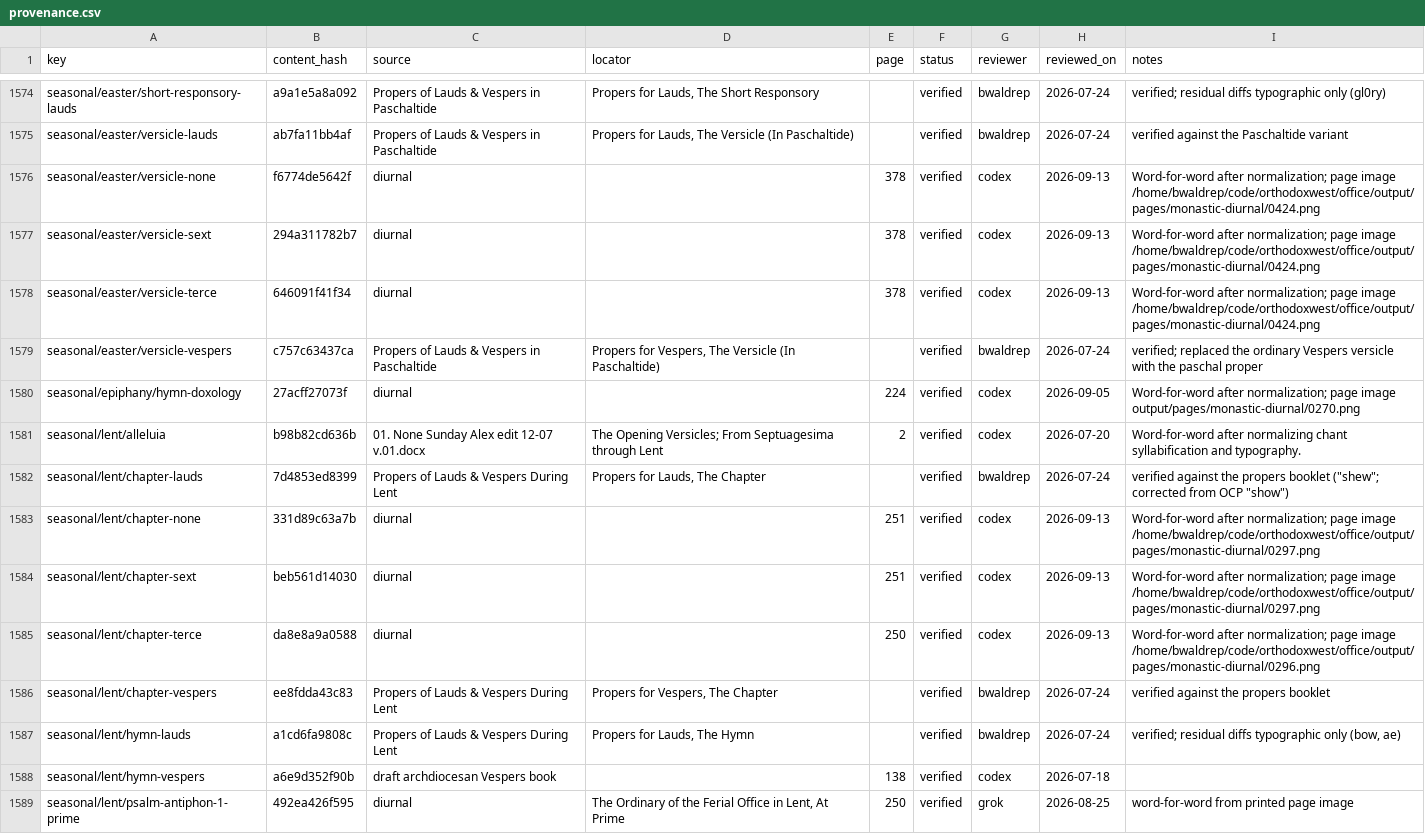
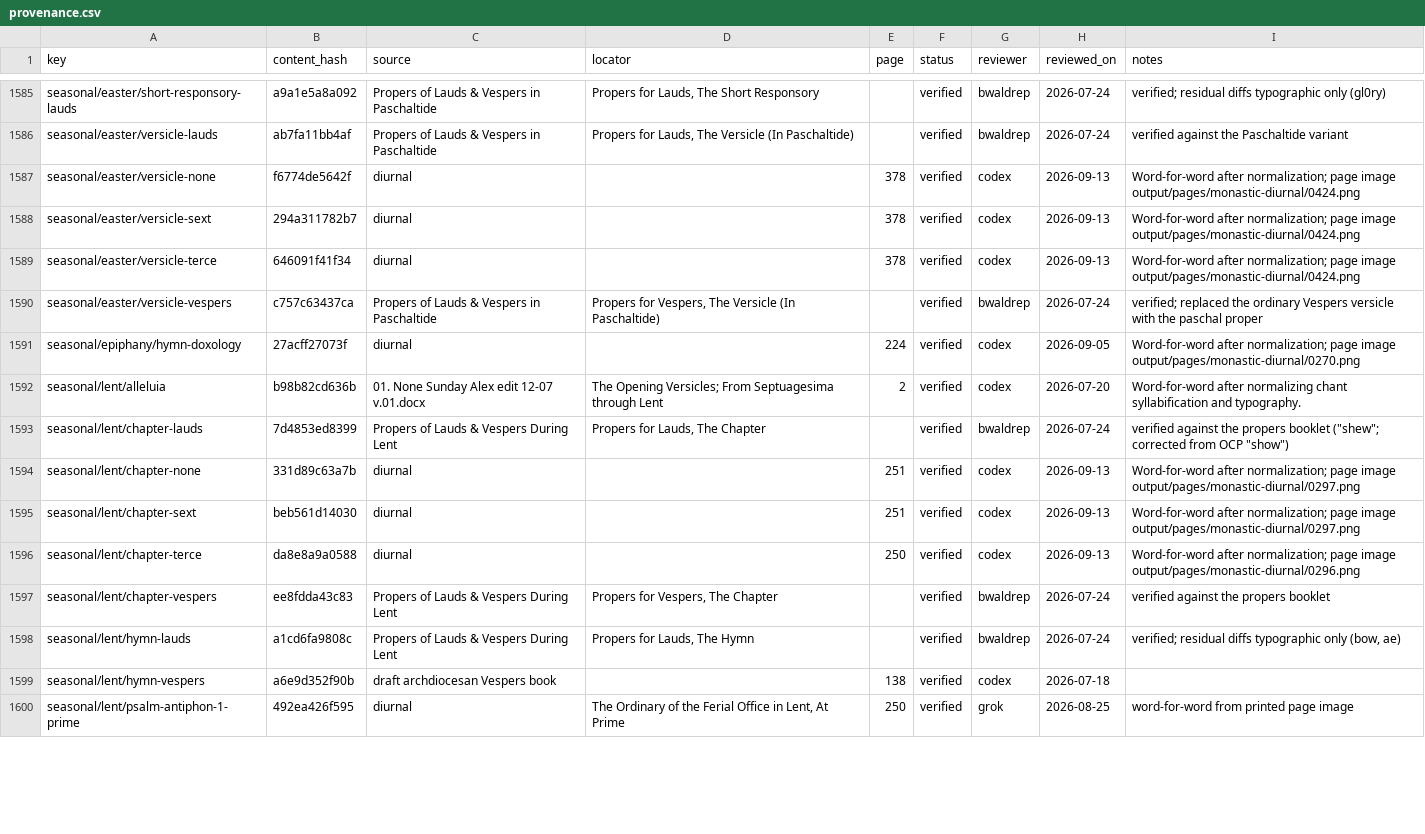
Before and after one commit to orthodoxwest/office, a CSV file: data/review/provenance.csv, drawn as a sheet; only a part is shown, gaps mark what is left out; the diff covers the shown part only.

```diff
--- a/data/review/provenance.csv
+++ b/data/review/provenance.csv
@@ -1575,5 +1586,5 @@ seasonal/easter/short-responsory-lauds,a9a1e5a8a092,Propers of Lauds & Vespers i
 seasonal/easter/versicle-lauds,ab7fa11bb4af,Propers of Lauds & Vespers in Paschaltide,"Propers for Lauds, The Versicle (In Paschaltide)",,verified,bwaldrep,2026-07-24,verified against the Paschaltide variant
-seasonal/easter/versicle-none,f6774de5642f,diurnal,,378,verified,codex,2026-09-13,Word-for-word after normalization; page image /home/bwaldrep/code/orthodoxwest/office/output/pages/monastic-diurnal/0424.png
-seasonal/easter/versicle-sext,294a311782b7,diurnal,,378,verified,codex,2026-09-13,Word-for-word after normalization; page image /home/bwaldrep/code/orthodoxwest/office/output/pages/monastic-diurnal/0424.png
-seasonal/easter/versicle-terce,646091f41f34,diurnal,,378,verified,codex,2026-09-13,Word-for-word after normalization; page image /home/bwaldrep/code/orthodoxwest/office/output/pages/monastic-diurnal/0424.png
+seasonal/easter/versicle-none,f6774de5642f,diurnal,,378,verified,codex,2026-09-13,Word-for-word after normalization; page image output/pages/monastic-diurnal/0424.png
+seasonal/easter/versicle-sext,294a311782b7,diurnal,,378,verified,codex,2026-09-13,Word-for-word after normalization; page image output/pages/monastic-diurnal/0424.png
+seasonal/easter/versicle-terce,646091f41f34,diurnal,,378,verified,codex,2026-09-13,Word-for-word after normalization; page image output/pages/monastic-diurnal/0424.png
 seasonal/easter/versicle-vespers,c757c63437ca,Propers of Lauds & Vespers in Paschaltide,"Propers for Vespers, The Versicle (In Paschaltide)",,verified,bwaldrep,2026-07-24,verified; replaced the ordinary Vespers versicle with the paschal proper
@@ -1582,5 +1593,5 @@ seasonal/lent/alleluia,b98b82cd636b,01. None Sunday Alex edit 12-07 v.01.docx,Th
 seasonal/lent/chapter-lauds,7d4853ed8399,Propers of Lauds & Vespers During Lent,"Propers for Lauds, The Chapter",,verified,bwaldrep,2026-07-24,"verified against the propers booklet (""shew""; corrected from OCP ""show"")"
-seasonal/lent/chapter-none,331d89c63a7b,diurnal,,251,verified,codex,2026-09-13,Word-for-word after normalization; page image /home/bwaldrep/code/orthodoxwest/office/output/pages/monastic-diurnal/0297.png
-seasonal/lent/chapter-sext,beb561d14030,diurnal,,251,verified,codex,2026-09-13,Word-for-word after normalization; page image /home/bwaldrep/code/orthodoxwest/office/output/pages/monastic-diurnal/0297.png
-seasonal/lent/chapter-terce,da8e8a9a0588,diurnal,,250,verified,codex,2026-09-13,Word-for-word after normalization; page image /home/bwaldrep/code/orthodoxwest/office/output/pages/monastic-diurnal/0296.png
+seasonal/lent/chapter-none,331d89c63a7b,diurnal,,251,verified,codex,2026-09-13,Word-for-word after normalization; page image output/pages/monastic-diurnal/0297.png
+seasonal/lent/chapter-sext,beb561d14030,diurnal,,251,verified,codex,2026-09-13,Word-for-word after normalization; page image output/pages/monastic-diurnal/0297.png
+seasonal/lent/chapter-terce,da8e8a9a0588,diurnal,,250,verified,codex,2026-09-13,Word-for-word after normalization; page image output/pages/monastic-diurnal/0296.png
 seasonal/lent/chapter-vespers,ee8fdda43c83,Propers of Lauds & Vespers During Lent,"Propers for Vespers, The Chapter",,verified,bwaldrep,2026-07-24,verified against the propers booklet
```
Also changed, not shown: 11 added rows and 37 edited cells elsewhere in this file, 11 other files.
